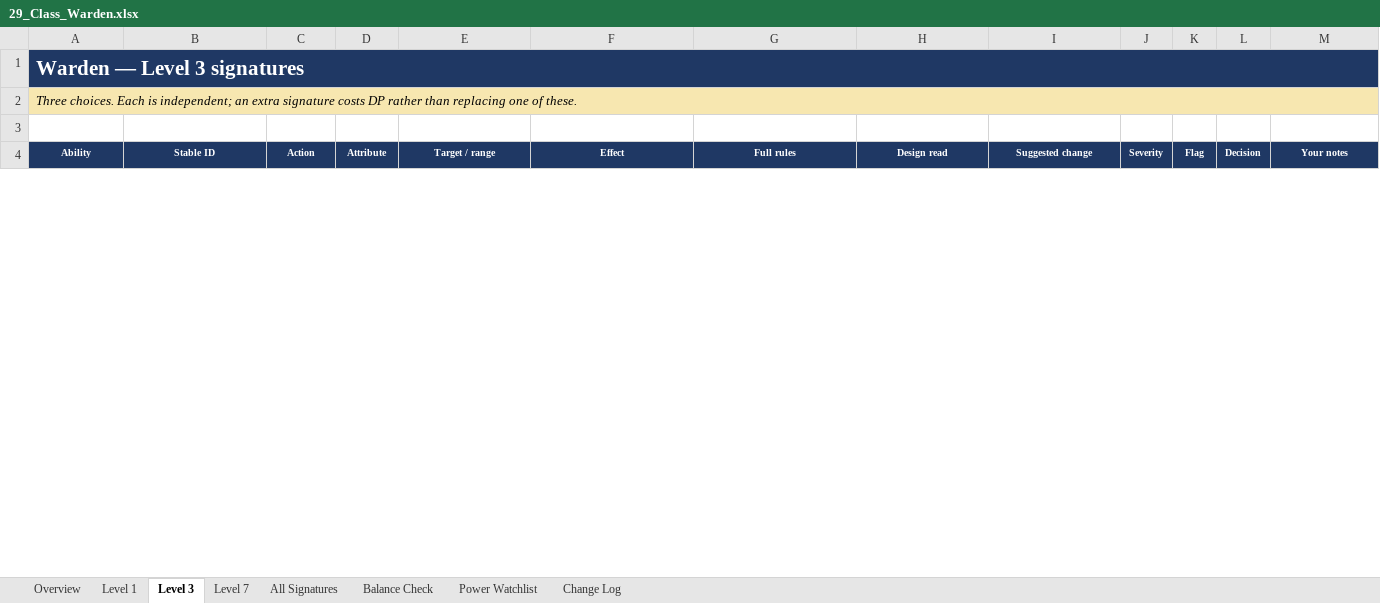
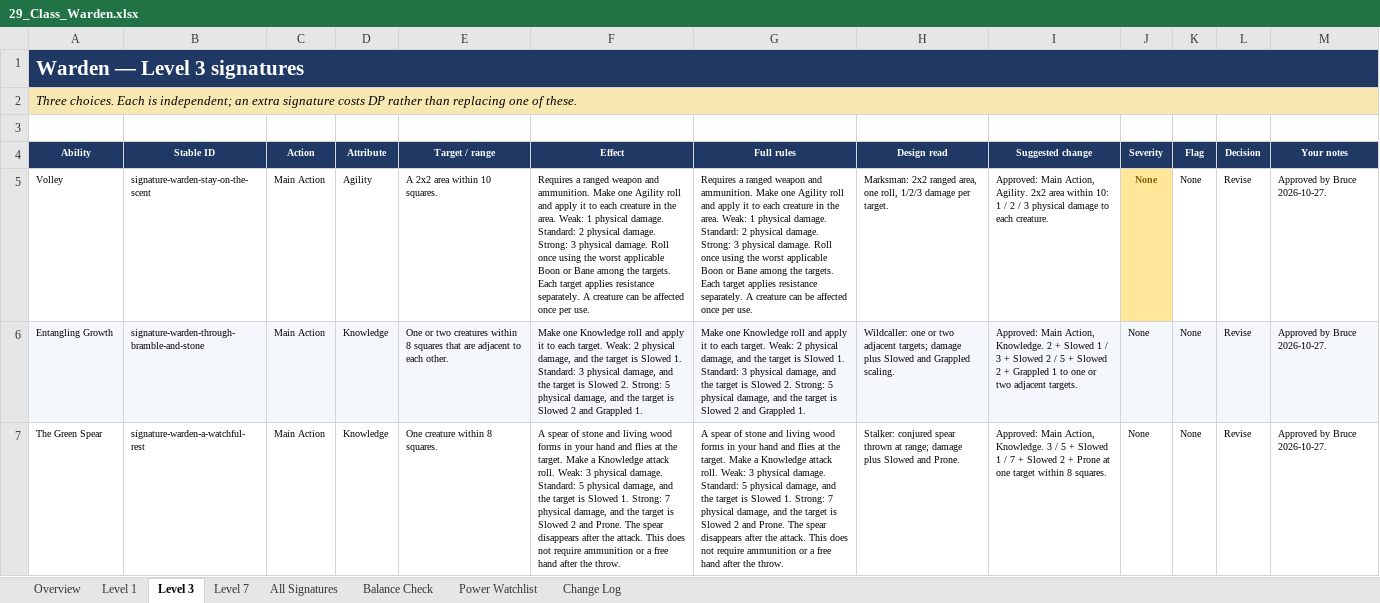
Before and after one commit to bruceamoser/heroes-of-legend, an Excel workbook: review/abilities/workbooks/29_Class_Warden.xlsx, sheet Level 3, drawn as a sheet; only a part is shown; values as stored, in another font and other column widths than the file's, no borders; conditional formats not drawn; the diff covers the shown part only; the diff names each change by its address in the sheet, - before the commit and + after, or states it on an @@ line.

Commit message:
Record the approved CLS-10 Warden review
Nine signatures redesigned as Marksman, Wildcaller and Stalker options at levels 1, 3 and 7.

76 field-level changes recorded; workbook Change Log populated. Book design deliberately deferred.

```diff
--- a/review/abilities/workbooks/29_Class_Warden.xlsx (sheet Level 3)
+++ b/review/abilities/workbooks/29_Class_Warden.xlsx (sheet Level 3)
+row 5: Volley | signature-warden-stay-on-the-scent | Main Action | Agility | A 2x2 area within 10 squares. | Requires a ranged weapon and ammunition. Make one Agility roll and apply it to each creature in the area. Weak: 1 physical damage. Standard: 2 physical damage. Strong: 3 physical damage. Roll once using the worst applicable Boon or Bane among the targets. Each target applies resistance separately. A creature can be affected once per use. | Requires a ranged weapon and ammunition. Make one Agility roll and apply it to each creature in the area. Weak: 1 physical damage. Standard: 2 physical damage. Strong: 3 physical damage. Roll once using the worst applicable Boon or Bane among the targets. Each target applies resistance separately. A creature can be affected once per use. | Marksman: 2x2 ranged area, one roll, 1/2/3 damage per target. | Approved: Main Action, Agility. 2x2 area within 10: 1 / 2 / 3 physical damage to each creature. | None | None | Revise | Approved by Bruce 2026-10-27.
+row 6: Entangling Growth | signature-warden-through-bramble-and-stone | Main Action | Knowledge | One or two creatures within 8 squares that are adjacent to each other. | Make one Knowledge roll and apply it to each target. Weak: 2 physical damage, and the target is Slowed 1. Standard: 3 physical damage, and the target is Slowed 2. Strong: 5 physical damage, and the target is Slowed 2 and Grappled 1. | Make one Knowledge roll and apply it to each target. Weak: 2 physical damage, and the target is Slowed 1. Standard: 3 physical damage, and the target is Slowed 2. Strong: 5 physical damage, and the target is Slowed 2 and Grappled 1. | Wildcaller: one or two adjacent targets; damage plus Slowed and Grappled scaling. | Approved: Main Action, Knowledge. 2 + Slowed 1 / 3 + Slowed 2 / 5 + Slowed 2 + Grappled 1 to one or two adjacent targets. | None | None | Revise | Approved by Bruce 2026-10-27.
+row 7: The Green Spear | signature-warden-a-watchful-rest | Main Action | Knowledge | One creature within 8 squares. | A spear of stone and living wood forms in your hand and flies at the target. Make a Knowledge attack roll. Weak: 3 physical damage. Standard: 5 physical damage, and the target is Slowed 1. Strong: 7 physical damage, and the target is Slowed 2 and Prone. The spear disappears after the attack. This does not require ammunition or a free hand after the throw. | A spear of stone and living wood forms in your hand and flies at the target. Make a Knowledge attack roll. Weak: 3 physical damage. Standard: 5 physical damage, and the target is Slowed 1. Strong: 7 physical damage, and the target is Slowed 2 and Prone. The spear disappears after the attack. This does not require ammunition or a free hand after the throw. | Stalker: conjured spear thrown at range; damage plus Slowed and Prone. | Approved: Main Action, Knowledge. 3 / 5 + Slowed 1 / 7 + Slowed 2 + Prone at one target within 8 squares. | None | None | Revise | Approved by Bruce 2026-10-27.
```
Also changed, not shown: 3 removed rows elsewhere in this sheet, sheet Change Log, sheet All Signatures, sheet Level 1, sheet Level 7, sheet Balance Check, sheet Overview, 1 more sheet, 5 other files.
